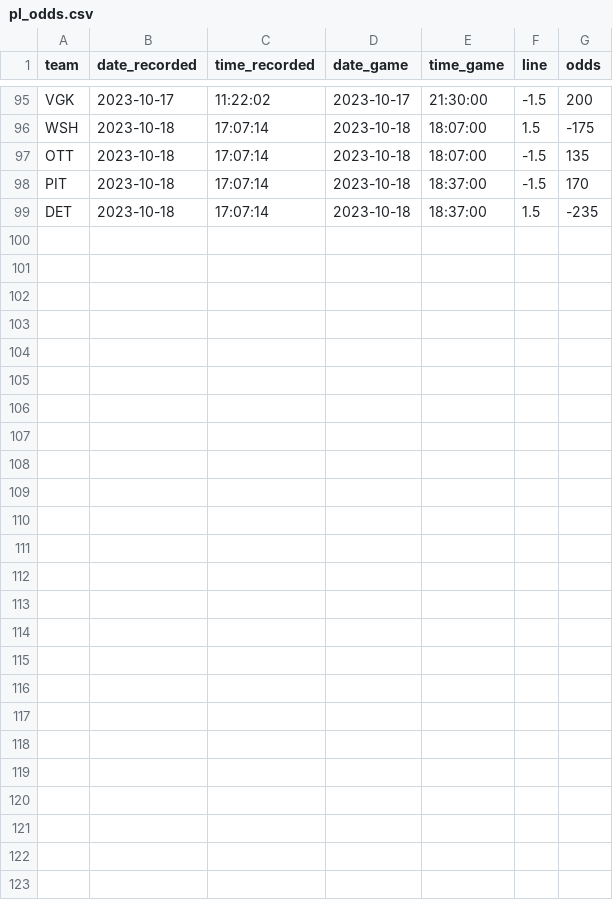
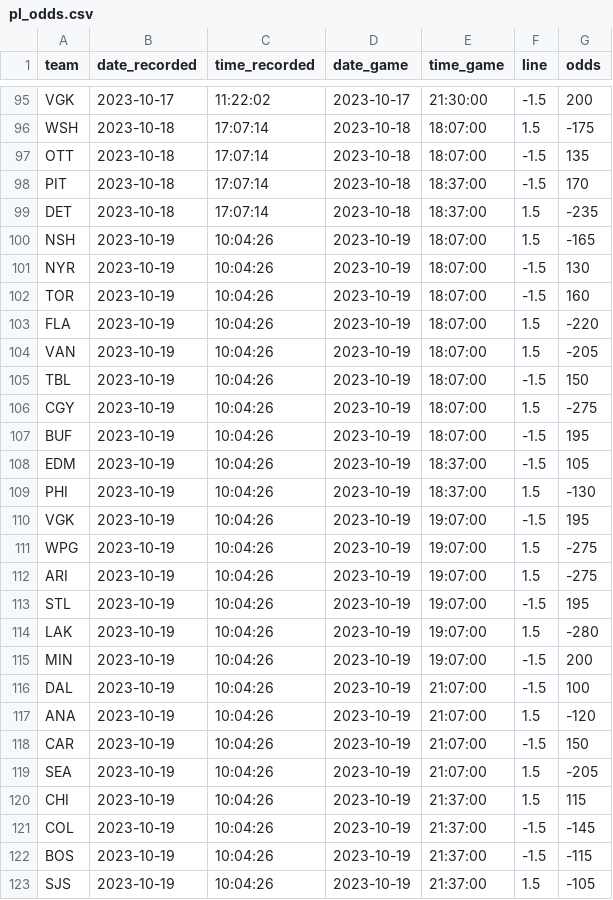
Before and after one commit to michalekb11/NHL-expected-goals, a CSV file: data/daily/odds/pl_odds.csv, drawn as a sheet; only a part is shown, gaps mark what is left out.

```diff
--- a/data/daily/odds/pl_odds.csv
+++ b/data/daily/odds/pl_odds.csv
@@ -99 +99,25 @@ PIT,2023-10-18,17:07:14,2023-10-18,18:37:00,-1.5,170
 DET,2023-10-18,17:07:14,2023-10-18,18:37:00,1.5,-235
+NSH,2023-10-19,10:04:26,2023-10-19,18:07:00,1.5,-165
+NYR,2023-10-19,10:04:26,2023-10-19,18:07:00,-1.5,130
+TOR,2023-10-19,10:04:26,2023-10-19,18:07:00,-1.5,160
+FLA,2023-10-19,10:04:26,2023-10-19,18:07:00,1.5,-220
+VAN,2023-10-19,10:04:26,2023-10-19,18:07:00,1.5,-205
+TBL,2023-10-19,10:04:26,2023-10-19,18:07:00,-1.5,150
+CGY,2023-10-19,10:04:26,2023-10-19,18:07:00,1.5,-275
+BUF,2023-10-19,10:04:26,2023-10-19,18:07:00,-1.5,195
+EDM,2023-10-19,10:04:26,2023-10-19,18:37:00,-1.5,105
+PHI,2023-10-19,10:04:26,2023-10-19,18:37:00,1.5,-130
+VGK,2023-10-19,10:04:26,2023-10-19,19:07:00,-1.5,195
+WPG,2023-10-19,10:04:26,2023-10-19,19:07:00,1.5,-275
+ARI,2023-10-19,10:04:26,2023-10-19,19:07:00,1.5,-275
+STL,2023-10-19,10:04:26,2023-10-19,19:07:00,-1.5,195
+LAK,2023-10-19,10:04:26,2023-10-19,19:07:00,1.5,-280
+MIN,2023-10-19,10:04:26,2023-10-19,19:07:00,-1.5,200
+DAL,2023-10-19,10:04:26,2023-10-19,21:07:00,-1.5,100
+ANA,2023-10-19,10:04:26,2023-10-19,21:07:00,1.5,-120
+CAR,2023-10-19,10:04:26,2023-10-19,21:07:00,-1.5,150
+SEA,2023-10-19,10:04:26,2023-10-19,21:07:00,1.5,-205
+CHI,2023-10-19,10:04:26,2023-10-19,21:37:00,1.5,115
+COL,2023-10-19,10:04:26,2023-10-19,21:37:00,-1.5,-145
+BOS,2023-10-19,10:04:26,2023-10-19,21:37:00,-1.5,-115
+SJS,2023-10-19,10:04:26,2023-10-19,21:37:00,1.5,-105
```
Also changed, not shown: data/daily/DF_projected_goalies.csv, data/daily/odds/60min_odds.csv, 5 other files.
